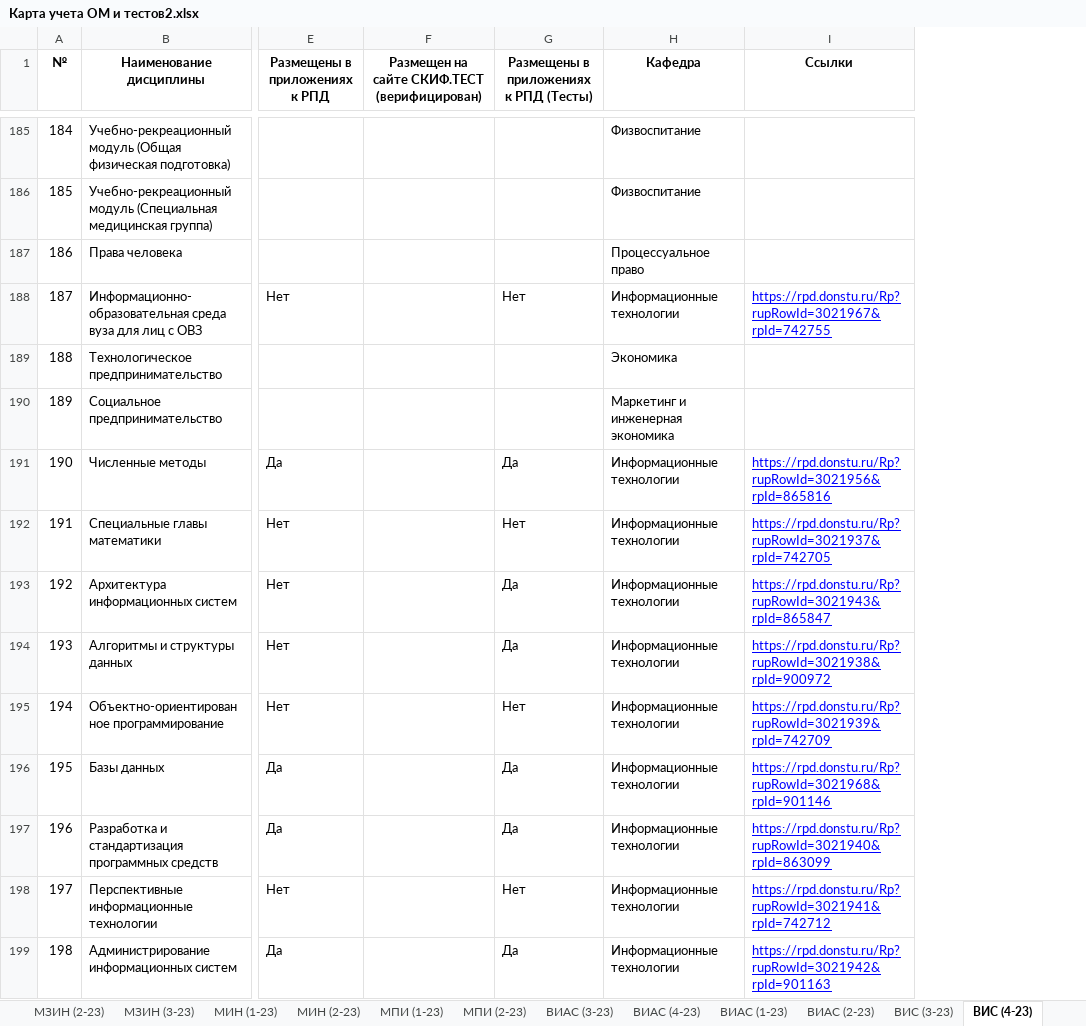
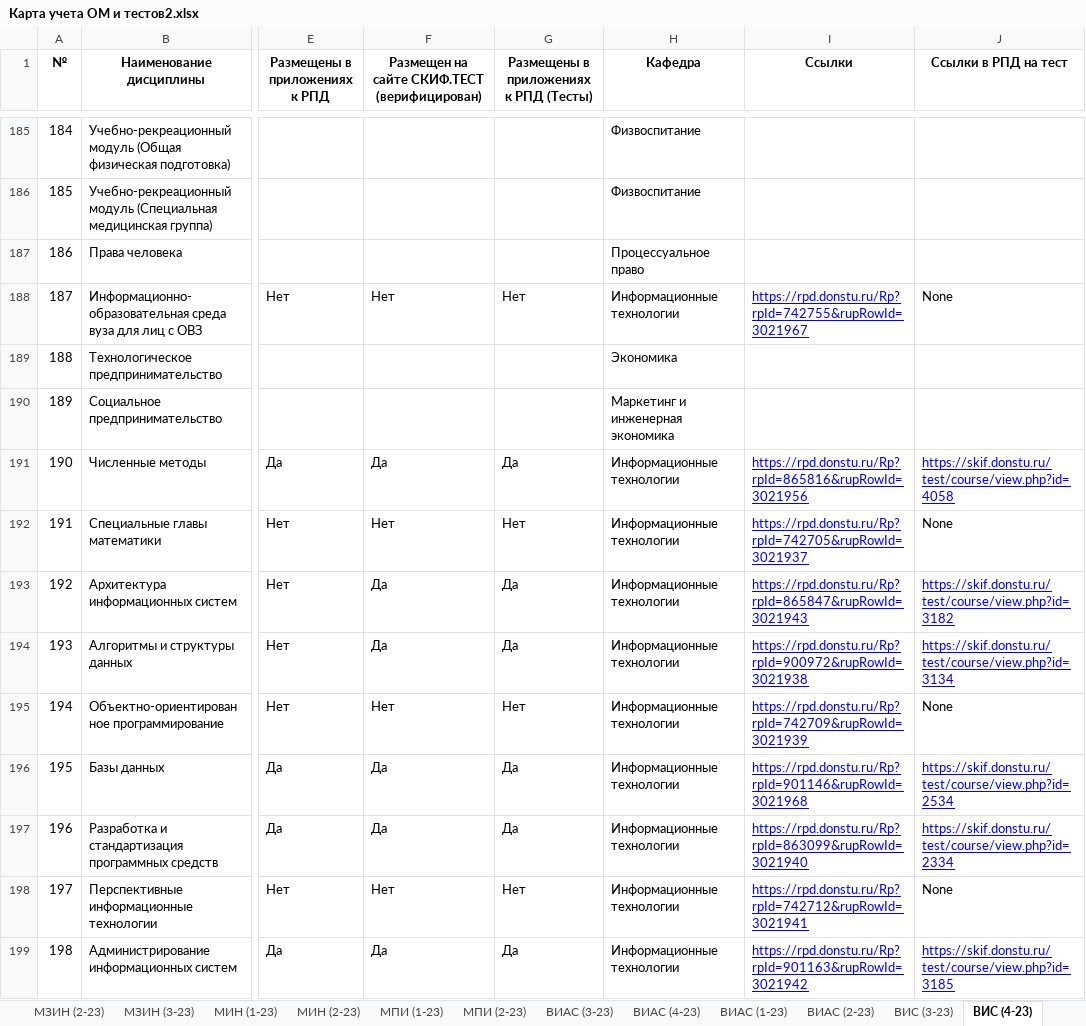
Before and after one commit to x-happy-x/dstu-testing, an Excel workbook: Карта учета ОМ и тестов2.xlsx, sheet ВИС (4-23), drawn as a sheet; only a part is shown, gaps mark what is left out; values as stored, in another font and other column widths than the file's, no borders; the diff covers the shown part only; the diff names each change by its address in the sheet, - before the commit and + after, or states it on an @@ line.

```diff
--- a/Карта учета ОМ и тестов2.xlsx (sheet ВИС (4-23))
+++ b/Карта учета ОМ и тестов2.xlsx (sheet ВИС (4-23))
+column J (Ссылки в РПД на тест), rows 188-199: None |  |  | https://skif.donstu.ru/test/course/view.php?id=4058 | None | https://skif.donstu.ru/test/course/view.php?id=3182 | https://skif.donstu.ru/test/course/view.php?id=3134 | None | https://skif.donstu.ru/test/course/view.php?id=2534 | https://skif.donstu.ru/test/course/view.php?id=2334 | None | https://skif.donstu.ru/test/course/view.php?id=3185
-F188: (empty)
+F188: Нет
-I188 (Ссылки): https://rpd.donstu.ru/Rp?rupRowId=3021967&rpId=742755
+I188 (Ссылки): https://rpd.donstu.ru/Rp?rpId=742755&rupRowId=3021967
-F191: (empty)
+F191: Да
-I191 (Ссылки): https://rpd.donstu.ru/Rp?rupRowId=3021956&rpId=865816
+I191 (Ссылки): https://rpd.donstu.ru/Rp?rpId=865816&rupRowId=3021956
-F192: (empty)
+F192: Нет
-I192 (Ссылки): https://rpd.donstu.ru/Rp?rupRowId=3021937&rpId=742705
+I192 (Ссылки): https://rpd.donstu.ru/Rp?rpId=742705&rupRowId=3021937
-F193:F194: (empty)
+F193:F194: Да
-I193 (Ссылки): https://rpd.donstu.ru/Rp?rupRowId=3021943&rpId=865847
+I193 (Ссылки): https://rpd.donstu.ru/Rp?rpId=865847&rupRowId=3021943
-I194 (Ссылки): https://rpd.donstu.ru/Rp?rupRowId=3021938&rpId=900972
+I194 (Ссылки): https://rpd.donstu.ru/Rp?rpId=900972&rupRowId=3021938
-F195: (empty)
+F195: Нет
-I195 (Ссылки): https://rpd.donstu.ru/Rp?rupRowId=3021939&rpId=742709
+I195 (Ссылки): https://rpd.donstu.ru/Rp?rpId=742709&rupRowId=3021939
-F196:F197: (empty)
+F196:F197: Да
-I196 (Ссылки): https://rpd.donstu.ru/Rp?rupRowId=3021968&rpId=901146
+I196 (Ссылки): https://rpd.donstu.ru/Rp?rpId=901146&rupRowId=3021968
-I197 (Ссылки): https://rpd.donstu.ru/Rp?rupRowId=3021940&rpId=863099
+I197 (Ссылки): https://rpd.donstu.ru/Rp?rpId=863099&rupRowId=3021940
-F198: (empty)
+F198: Нет
-I198 (Ссылки): https://rpd.donstu.ru/Rp?rupRowId=3021941&rpId=742712
+I198 (Ссылки): https://rpd.donstu.ru/Rp?rpId=742712&rupRowId=3021941
-F199: (empty)
+F199: Да
-I199 (Ссылки): https://rpd.donstu.ru/Rp?rupRowId=3021942&rpId=901163
+I199 (Ссылки): https://rpd.donstu.ru/Rp?rpId=901163&rupRowId=3021942
```
Also changed, not shown: 80 edited cells elsewhere in this sheet, sheet ВИАС (1-23), sheet ВИС (2-23), sheet ВИАС (2-23), sheet ВИАС (4-23), sheet ВИС (1-23), sheet ВИАС (3-23), 15 more sheets, 14 other files.
